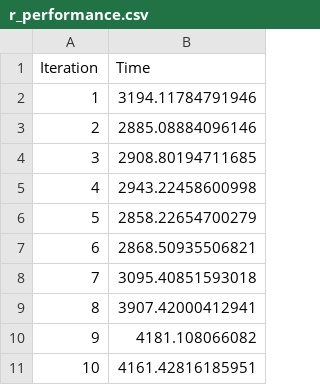
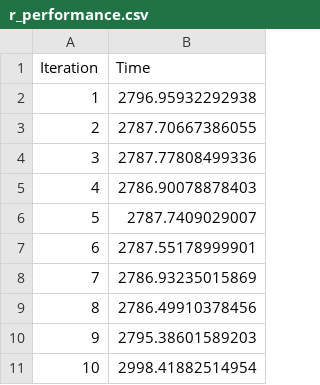
Before and after one commit to bionetslab/grn-benchmark, a CSV file: src/codc-cli-tool/data/r_performance.csv, drawn as a sheet.

Commit message:
performance updated

```diff
--- a/src/codc-cli-tool/data/r_performance.csv
+++ b/src/codc-cli-tool/data/r_performance.csv
@@ -1,11 +1,11 @@
 Iteration,Time
-1,3194.11784791946
-2,2885.08884096146
-3,2908.80194711685
-4,2943.22458600998
-5,2858.22654700279
-6,2868.50935506821
-7,3095.40851593018
-8,3907.42000412941
-9,4181.108066082
-10,4161.42816185951
+1,2796.95932292938
+2,2787.70667386055
+3,2787.77808499336
+4,2786.90078878403
+5,2787.7409029007
+6,2787.55178999901
+7,2786.93235015869
+8,2786.49910378456
+9,2795.38601589203
+10,2998.41882514954
```
